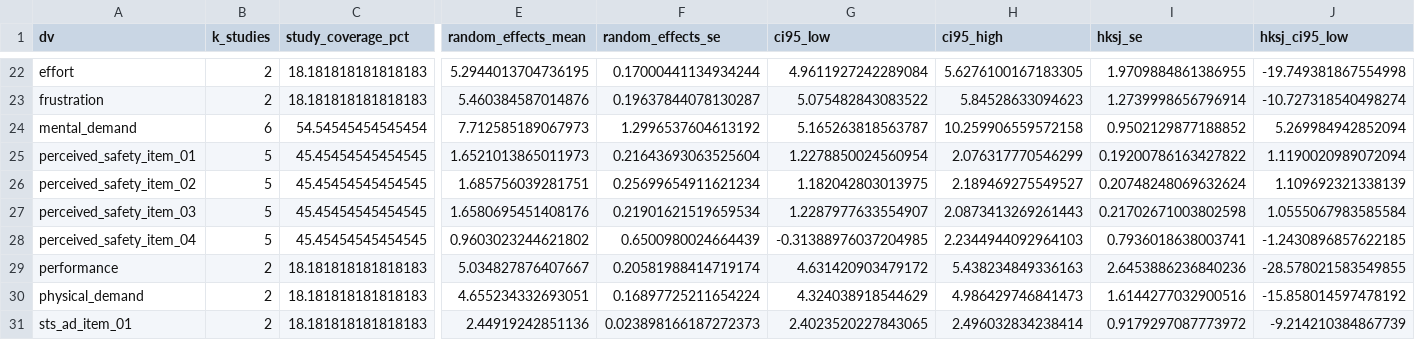
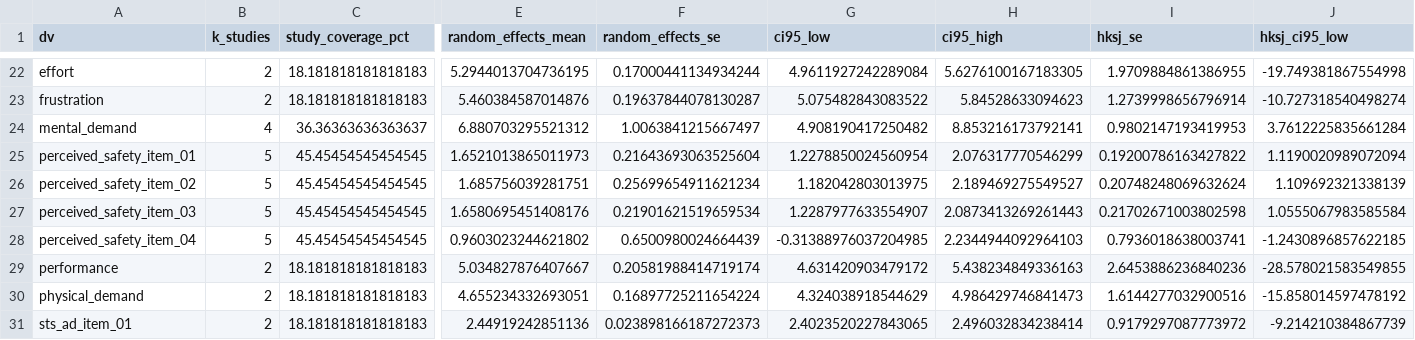
Before and after one commit to M-Colley/dv-standardization-tool, a CSV file: analyses/output_python_full/meta_analysis_summary_llm_excluded.csv, drawn as a sheet; only a part is shown, gaps mark what is left out; the diff covers the shown part only; the diff names each change by its address in the sheet, - before the commit and + after, or states it on an @@ line.

```diff
--- a/analyses/output_python_full/meta_analysis_summary_llm_excluded.csv
+++ b/analyses/output_python_full/meta_analysis_summary_llm_excluded.csv
-B24 (k_studies): 6
+B24 (k_studies): 4
-C24 (study_coverage_pct): 54.54545454545454
+C24 (study_coverage_pct): 36.36363636363637
-E24 (random_effects_mean): 7.712585189067973
+E24 (random_effects_mean): 6.880703295521312
-F24 (random_effects_se): 1.2996537604613192
+F24 (random_effects_se): 1.0063841215667497
-G24 (ci95_low): 5.165263818563787
+G24 (ci95_low): 4.908190417250482
-H24 (ci95_high): 10.259906559572158
+H24 (ci95_high): 8.853216173792141
-I24 (hksj_se): 0.9502129877188852
+I24 (hksj_se): 0.9802147193419953
-J24 (hksj_ci95_low): 5.269984942852094
+J24 (hksj_ci95_low): 3.7612225835661284
```
Also changed, not shown: 9 edited cells elsewhere in this file, analyses/output_python_full/contrast_effects.csv, analyses/output_python_full/harmonized_dv_summary.csv, 18 other files.
